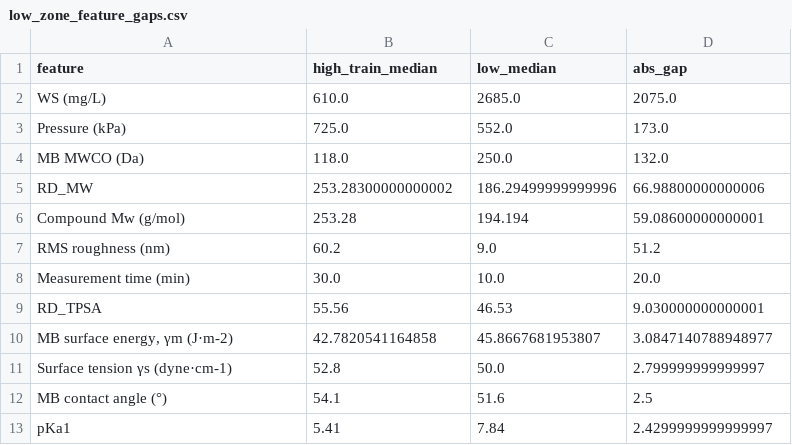
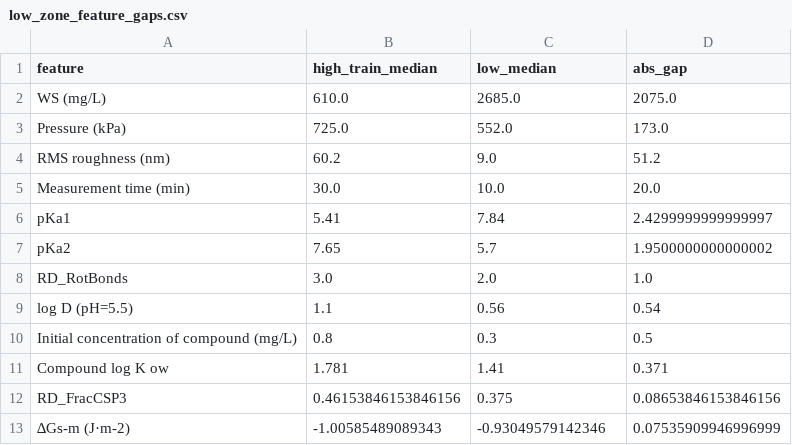
Before and after one commit to AAP16403/heatdraft-local, a CSV file: outputs/data/low_zone_feature_gaps.csv, drawn as a sheet; removed rows and columns are numbered as before the commit, all else as after; the diff names each change by its address in the sheet, - before the commit and + after, or states it on an @@ line.

Commit message:
feat: add low-risk scoring and interactive app for inverse design
- Introduce low-risk scoring using nearest neighbors to penalize candidates near low-performance training data
- Add interactive command-line app (`--app`) for exploring inverse design with saved model bundles
- Automatically select controllable columns when `--inverse-auto-controllables` is enabled
- Include composite ranking that balances prediction error and low-risk penalty
- Export training database and model bundle for reproducibility and interactive use

```diff
--- a/outputs/data/low_zone_feature_gaps.csv
+++ b/outputs/data/low_zone_feature_gaps.csv
-row 4: MB MWCO (Da) | 118.0 | 250.0 | 132.0
-row 5: RD_MW | 253.28300000000002 | 186.29499999999996 | 66.98800000000006
-row 6: Compound Mw (g/mol) | 253.28 | 194.194 | 59.08600000000001
-row 9: RD_TPSA | 55.56 | 46.53 | 9.030000000000001
-row 10: MB surface energy, γm (J·m-2) | 42.7820541164858 | 45.8667681953807 | 3.0847140788948977
-row 11: Surface tension γs (dyne·cm-1) | 52.8 | 50.0 | 2.799999999999997
-row 12: MB contact angle (°) | 54.1 | 51.6 | 2.5
+row 7: pKa2 | 7.65 | 5.7 | 1.9500000000000002
+row 8: RD_RotBonds | 3.0 | 2.0 | 1.0
+row 9: log D (pH=5.5) | 1.1 | 0.56 | 0.54
+row 10: Initial concentration of compound (mg/L) | 0.8 | 0.3 | 0.5
+row 11: Compound log K ow | 1.781 | 1.41 | 0.371
+row 12: RD_FracCSP3 | 0.46153846153846156 | 0.375 | 0.08653846153846156
+row 13: ∆Gs-m (J·m-2) | -1.00585489089343 | -0.93049579142346 | 0.07535909946996999
```
Also changed, not shown: 5 other files.
